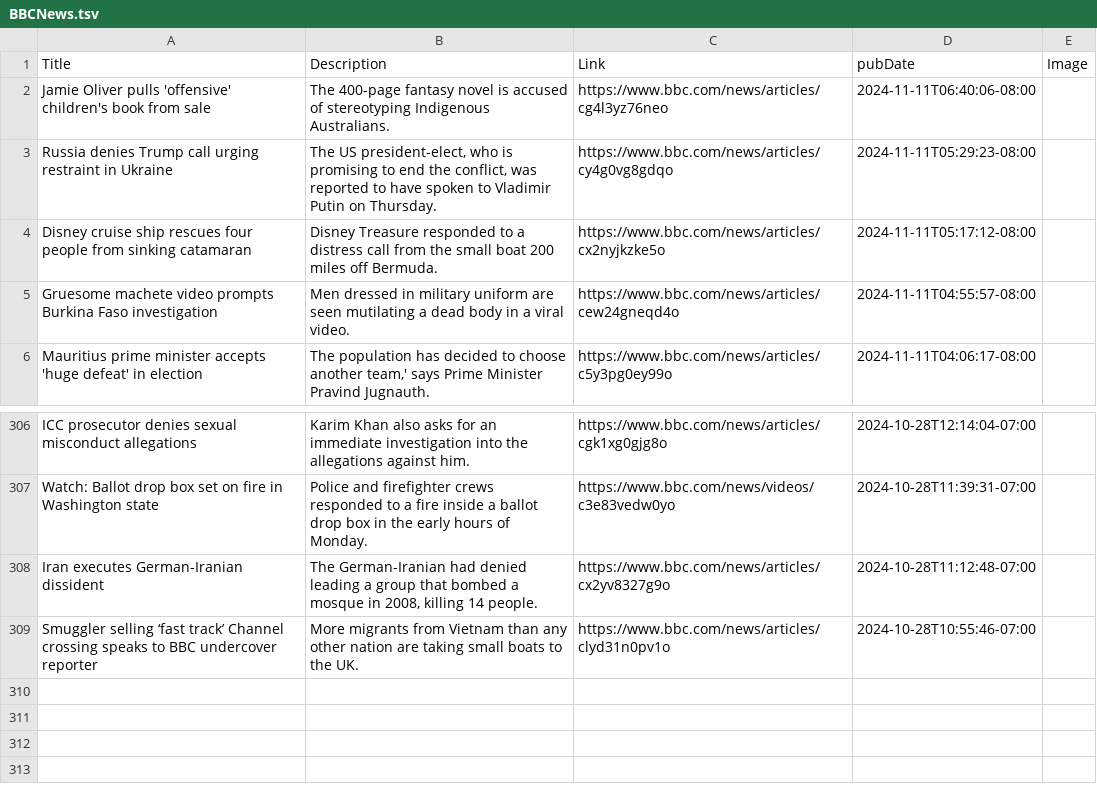
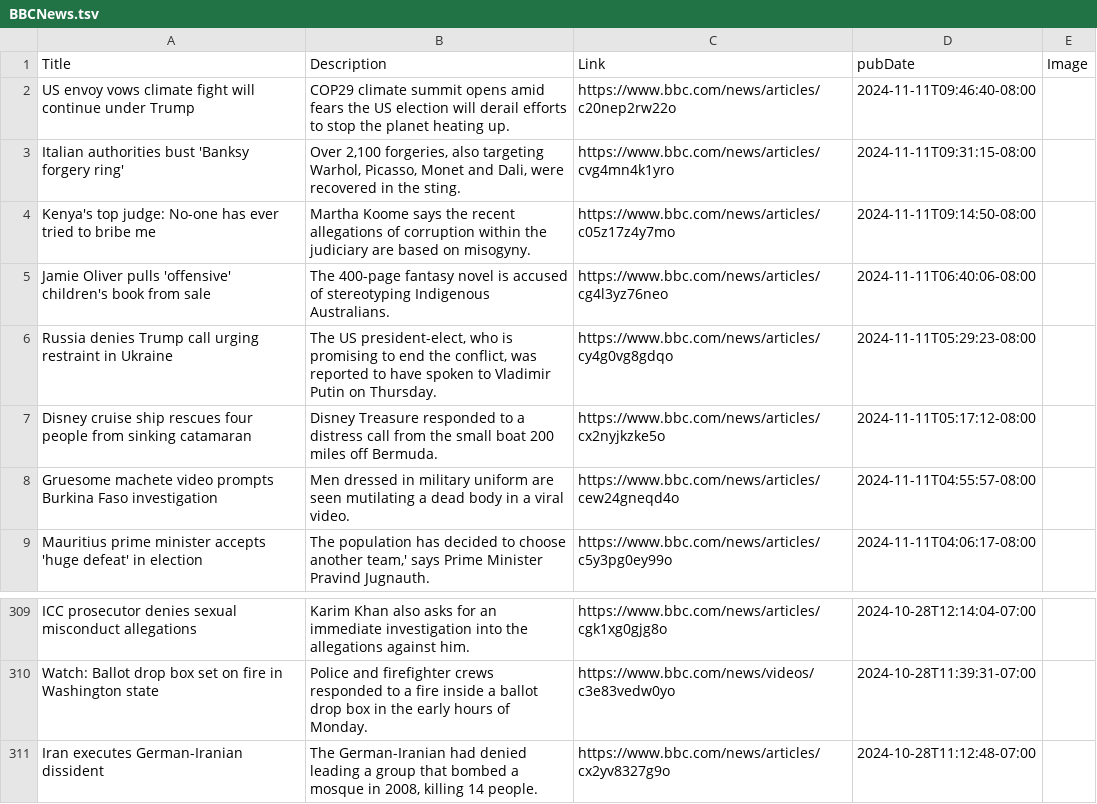
Before and after one commit to NewsCorpGSOC/newscorpgsoc.github.io, a TSV file: GoogleSheets/BBCNews.tsv, drawn as a sheet; only a part is shown, gaps mark what is left out.

Commit message:
Routine update of BBCNews TSV file

```diff
--- a/GoogleSheets/BBCNews.tsv
+++ b/GoogleSheets/BBCNews.tsv
@@ -1,2 +1,5 @@
 Title	Description	Link	pubDate	Image
+US envoy vows climate fight will continue under Trump	COP29 climate summit opens amid fears the US election will derail efforts to stop the planet heating up.	https://www.bbc.com/news/articles/c20nep2rw22o	2024-11-11T09:46:40-08:00	
+Italian authorities bust 'Banksy forgery ring'	Over 2,100 forgeries, also targeting Warhol, Picasso, Monet and Dali, were recovered in the sting.	https://www.bbc.com/news/articles/cvg4mn4k1yro	2024-11-11T09:31:15-08:00	
+Kenya's top judge: No-one has ever tried to bribe me	Martha Koome says the recent allegations of corruption within the judiciary are based on misogyny.	https://www.bbc.com/news/articles/c05z17z4y7mo	2024-11-11T09:14:50-08:00	
 Jamie Oliver pulls 'offensive' children's book from sale	The 400-page fantasy novel is accused of stereotyping Indigenous Australians.	https://www.bbc.com/news/articles/cg4l3yz76neo	2024-11-11T06:40:06-08:00	
@@ -308,2 +311 @@ Watch: Ballot drop box set on fire in Washington state	Police and firefighter cr
 Iran executes German-Iranian dissident	The German-Iranian had denied leading a group that bombed a mosque in 2008, killing 14 people.	https://www.bbc.com/news/articles/cx2yv8327g9o	2024-10-28T11:12:48-07:00	
-Smuggler selling ‘fast track’ Channel crossing speaks to BBC undercover reporter	More migrants from Vietnam than any other nation are taking small boats to the UK.	https://www.bbc.com/news/articles/clyd31n0pv1o	2024-10-28T10:55:46-07:00	
```
